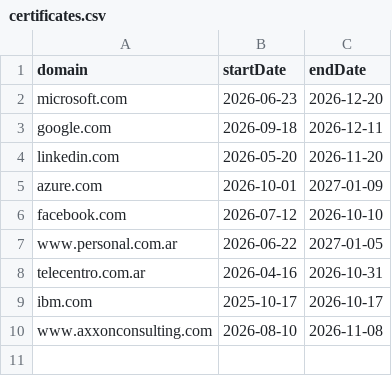
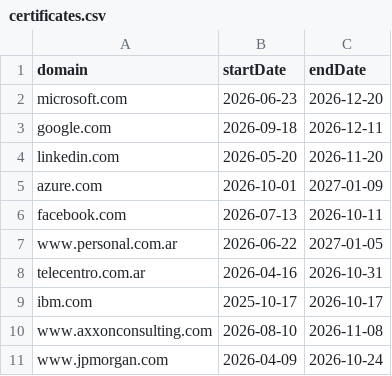
Before and after one commit to wlamagna/AzureAccess, a CSV file: certificates.csv, drawn as a sheet.

Commit message:
new certificates file

```diff
--- a/certificates.csv
+++ b/certificates.csv
@@ -5,3 +5,3 @@ linkedin.com,2026-05-20,2026-11-20
 azure.com,2026-10-01,2027-01-09
-facebook.com,2026-07-12,2026-10-10
+facebook.com,2026-07-13,2026-10-11
 www.personal.com.ar,2026-06-22,2027-01-05
@@ -10 +10,2 @@ ibm.com,2025-10-17,2026-10-17
 www.axxonconsulting.com,2026-08-10,2026-11-08
+www.jpmorgan.com,2026-04-09,2026-10-24
```
